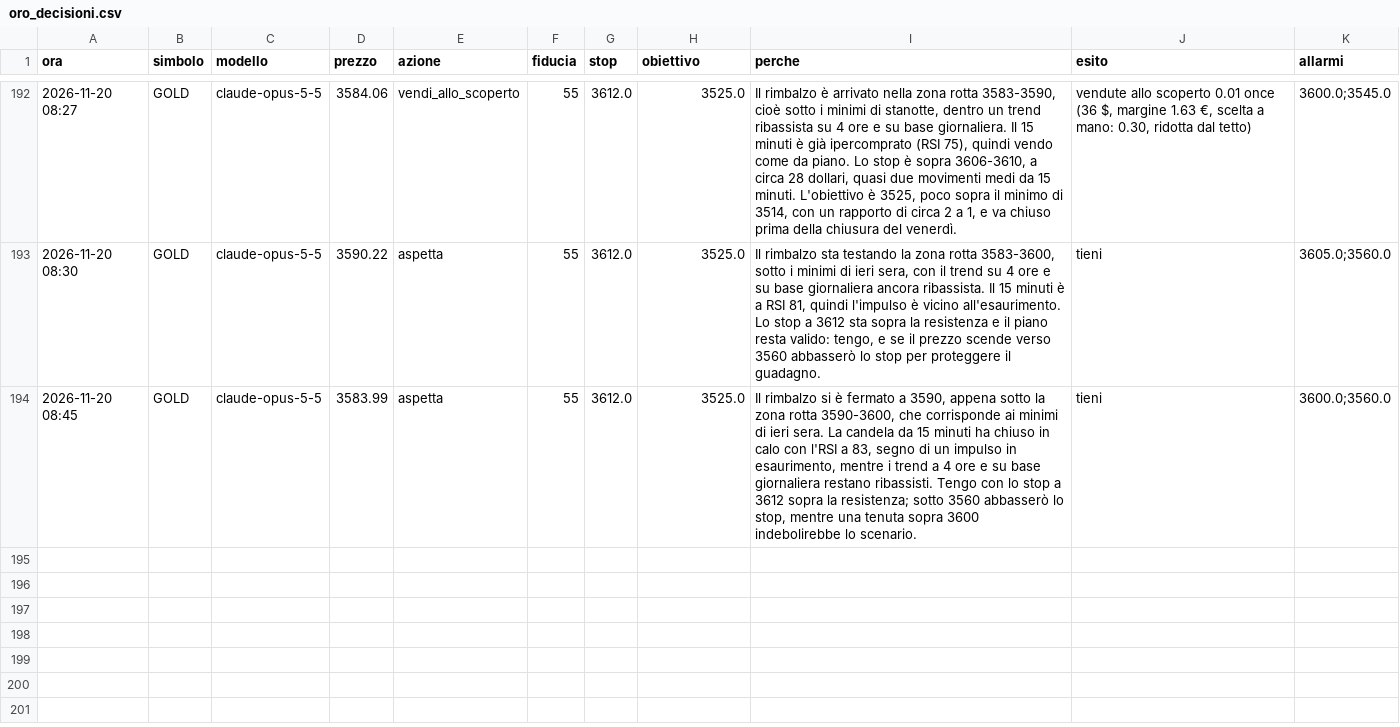
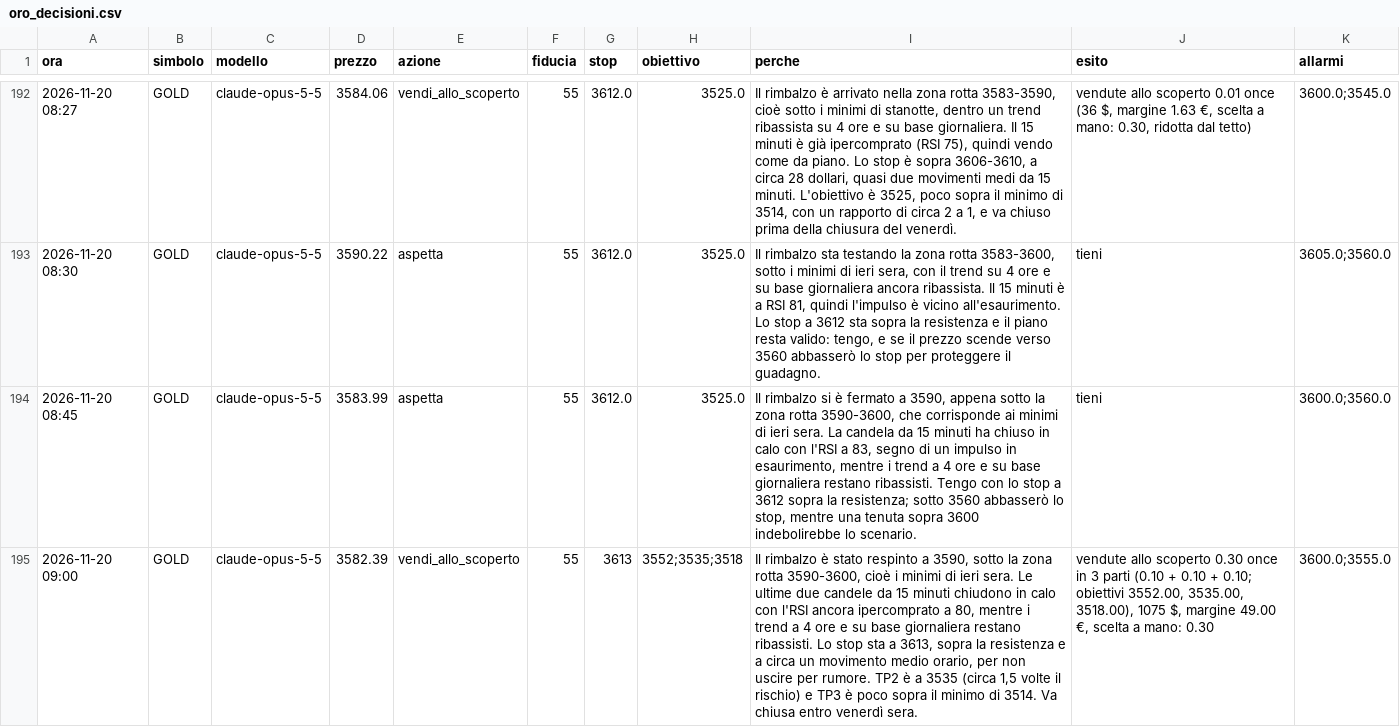
Before and after one commit to elfacvndo/timestral-bot, a CSV file: logs/oro_decisioni.csv, drawn as a sheet; only a part is shown, gaps mark what is left out; the diff names each change by its address in the sheet, - before the commit and + after, or states it on an @@ line.

```diff
--- a/logs/oro_decisioni.csv
+++ b/logs/oro_decisioni.csv
+row 195: 2026-11-20 09:00 | GOLD | claude-opus-5-5 | 3582.39 | vendi_allo_scoperto | 55 | 3613 | 3552;3535;3518 | Il rimbalzo è stato respinto a 3590, sotto la zona rotta 3590-3600, cioè i minimi di ieri sera. Le ultime due candele da 15 minuti chiudono in calo con l'RSI ancora ipercomprato a 80, mentre i trend a 4 ore e su base giornaliera restano ribassisti. Lo stop sta a 3613, sopra la resistenza e a circa un movimento medio orario, per non uscire per rumore. TP2 è a 3535 (circa 1,5 volte il rischio) e TP3 è poco sopra il minimo di 3514. Va chiusa entro venerdì sera. | vendute allo scoperto 0.30 once in 3 parti (0.10 + 0.10 + 0.10; obiettivi 3552.00, 3535.00, 3518.00), 1075 $, margine 49.00 €, scelta a mano: 0.30 | 3600.0;3555.0
```
Also changed, not shown: logs/oro_lezioni.csv, 1 other file.
